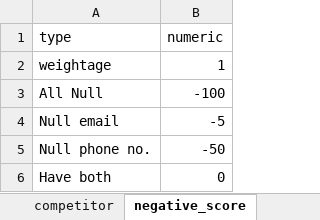
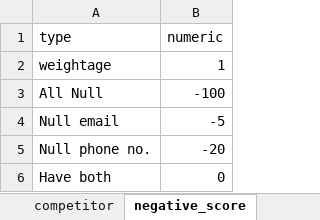
Before and after one commit to azfarjef/lead-scoring, an Excel workbook: compile/data/weighted_adjustment.xlsx, sheet negative_score, drawn as a sheet; values as stored, in another font and other column widths than the file's, no borders; the diff names each change by its address in the sheet, - before the commit and + after, or states it on an @@ line.

```diff
--- a/compile/data/weighted_adjustment.xlsx (sheet negative_score)
+++ b/compile/data/weighted_adjustment.xlsx (sheet negative_score)
-B5 (numeric): -50
+B5 (numeric): -20
```
Also changed, not shown: sheet scoring adjustment, sheet industry, sheet lead_source, sheet designation, sheet physical_channel, formulas that keep their value.
